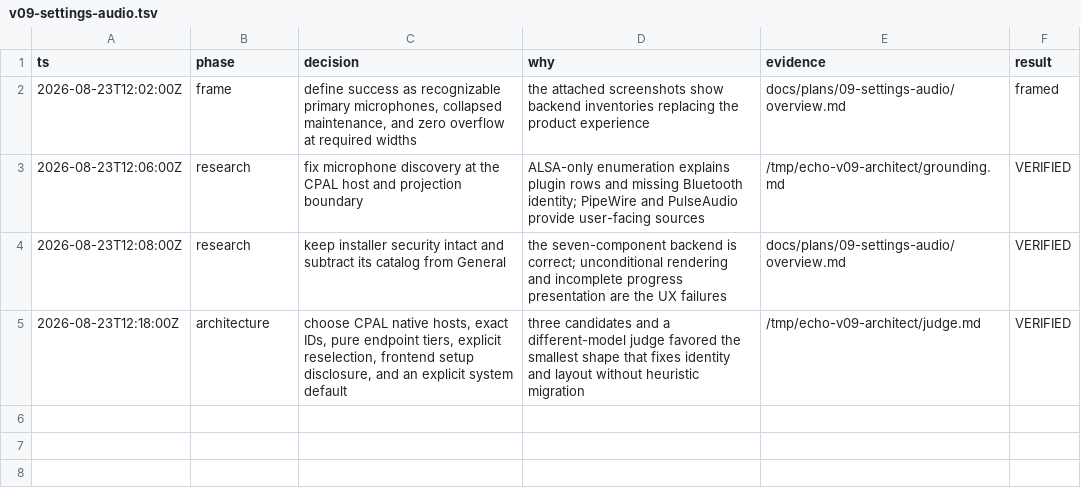
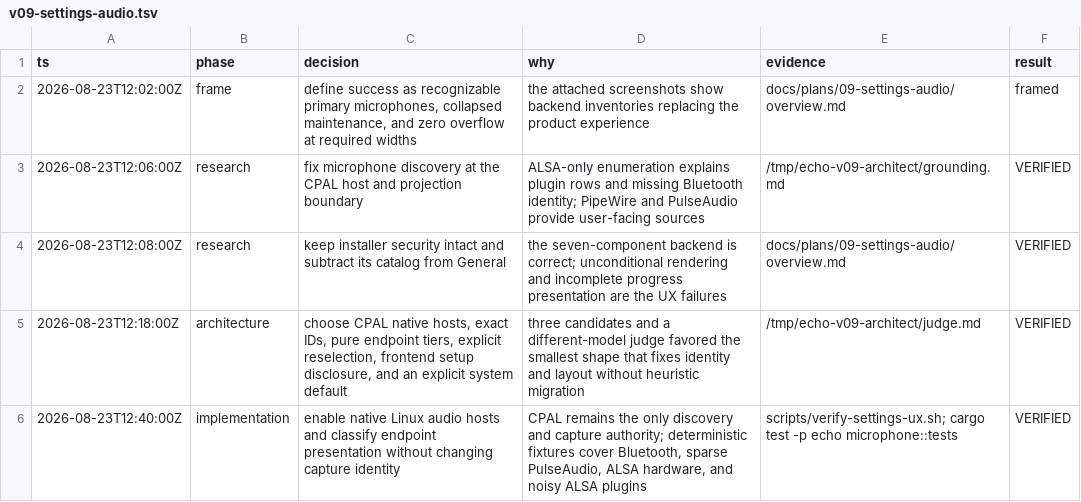
Before and after one commit to ddv1982/echo, a TSV file: .audit/v09-settings-audio.tsv, drawn as a sheet; the diff names each change by its address in the sheet, - before the commit and + after, or states it on an @@ line.

Commit message:
feat: classify native microphone endpoints

```diff
--- a/.audit/v09-settings-audio.tsv
+++ b/.audit/v09-settings-audio.tsv
+row 6: 2026-08-23T12:40:00Z | implementation | enable native Linux audio hosts and classify endpoint presentation without changing capture identity | CPAL remains the only discovery and capture authority; deterministic fixtures cover Bluetooth, sparse PulseAudio, ALSA hardware, and noisy ALSA plugins | scripts/verify-settings-ux.sh; cargo test -p echo microphone::tests | VERIFIED
```
Also changed, not shown: 10 other files.
